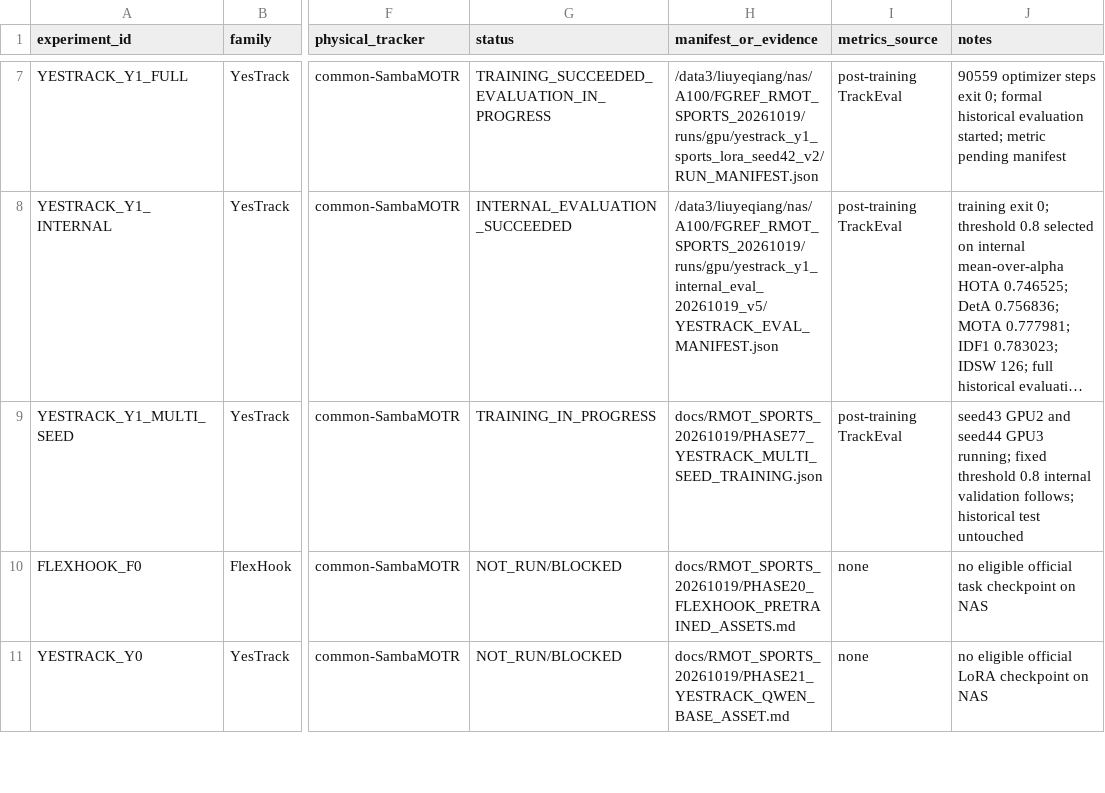
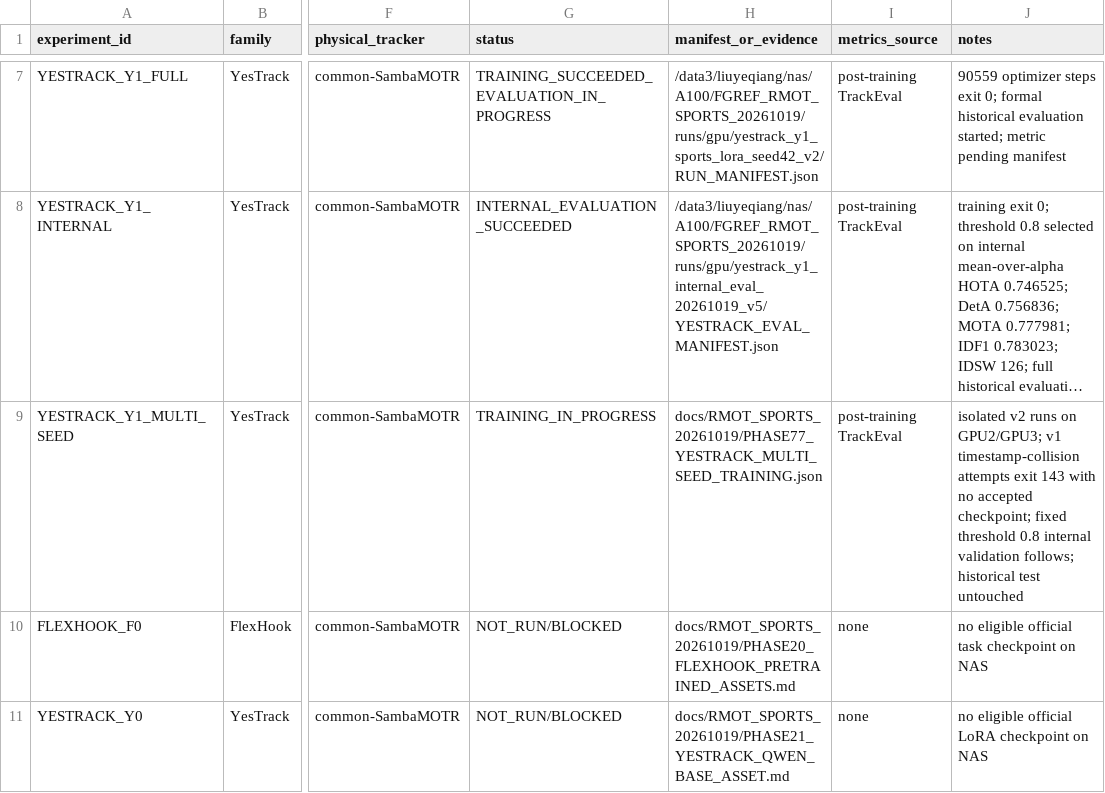
Before and after one commit to LYQ1107/FGRefMOT, a CSV file: docs/RMOT_SPORTS_20261019/EXPERIMENT_REGISTRY.csv, drawn as a sheet; only a part is shown, gaps mark what is left out; long unchanged cells end in …; the diff names each change by its address in the sheet, - before the commit and + after, or states it on an @@ line.

Commit message:
fix: isolate YesTrack multi-seed output roots

```diff
--- a/docs/RMOT_SPORTS_20261019/EXPERIMENT_REGISTRY.csv
+++ b/docs/RMOT_SPORTS_20261019/EXPERIMENT_REGISTRY.csv
-J9 (notes): seed43 GPU2 and seed44 GPU3 running; fixed threshold…
+J9 (notes): isolated v2 runs on GPU2/GPU3; v1 timestamp-collision attempts exit 143 with no accepted checkpoint; fixed threshold…
```
Also changed, not shown: 6 other files.
